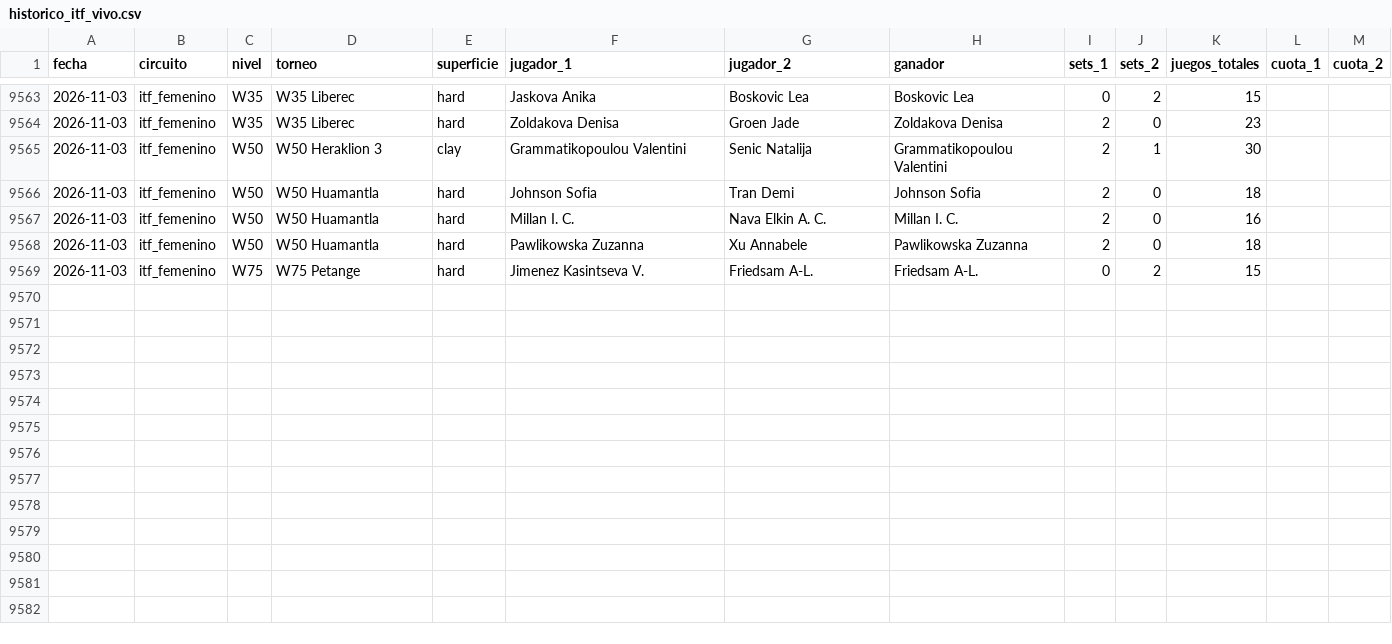
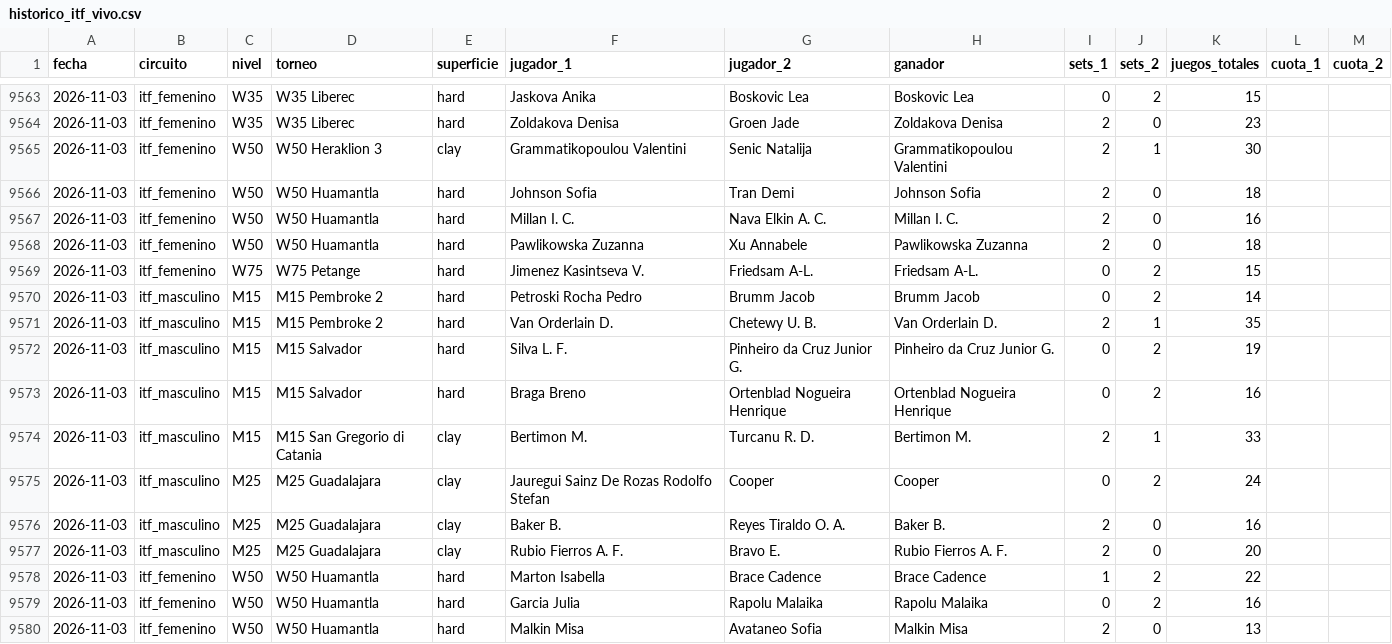
Before and after one commit to HectorMontiel/sharpicks, a CSV file: historico_itf_vivo.csv, drawn as a sheet; only a part is shown, gaps mark what is left out.

```diff
--- a/historico_itf_vivo.csv
+++ b/historico_itf_vivo.csv
@@ -9569 +9569,12 @@ fecha,circuito,nivel,torneo,superficie,jugador_1,jugador_2,ganador,sets_1,sets_2
 2026-11-03,itf_femenino,W75,W75 Petange,hard,Jimenez Kasintseva V.,Friedsam A-L.,Friedsam A-L.,0,2,15,,
+2026-11-03,itf_masculino,M15,M15 Pembroke 2,hard,Petroski Rocha Pedro,Brumm Jacob,Brumm Jacob,0,2,14,,
+2026-11-03,itf_masculino,M15,M15 Pembroke 2,hard,Van Orderlain D.,Chetewy U. B.,Van Orderlain D.,2,1,35,,
+2026-11-03,itf_masculino,M15,M15 Salvador,hard,Silva L. F.,Pinheiro da Cruz Junior G.,Pinheiro da Cruz Junior G.,0,2,19,,
+2026-11-03,itf_masculino,M15,M15 Salvador,hard,Braga Breno,Ortenblad Nogueira Henrique,Ortenblad Nogueira Henrique,0,2,16,,
+2026-11-03,itf_masculino,M15,M15 San Gregorio di Catania,clay,Bertimon M.,Turcanu R. D.,Bertimon M.,2,1,33,,
+2026-11-03,itf_masculino,M25,M25 Guadalajara,clay,Jauregui Sainz De Rozas Rodolfo Stefan,Cooper,Cooper,0,2,24,,
+2026-11-03,itf_masculino,M25,M25 Guadalajara,clay,Baker B.,Reyes Tiraldo O. A.,Baker B.,2,0,16,,
+2026-11-03,itf_masculino,M25,M25 Guadalajara,clay,Rubio Fierros A. F.,Bravo E.,Rubio Fierros A. F.,2,0,20,,
+2026-11-03,itf_femenino,W50,W50 Huamantla,hard,Marton Isabella,Brace Cadence,Brace Cadence,1,2,22,,
+2026-11-03,itf_femenino,W50,W50 Huamantla,hard,Garcia Julia,Rapolu Malaika,Rapolu Malaika,0,2,16,,
+2026-11-03,itf_femenino,W50,W50 Huamantla,hard,Malkin Misa,Avataneo Sofia,Malkin Misa,2,0,13,,
```
Also changed, not shown: analisis_seguimiento.csv, arriesgadas_seguimiento.csv, 24 other files.
